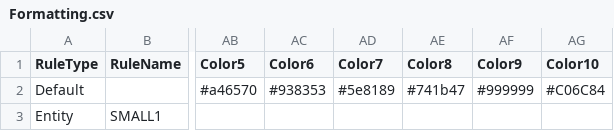
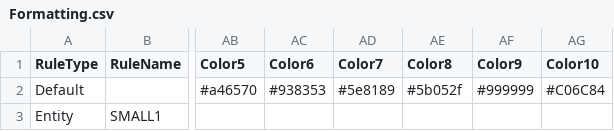
Before and after one commit to xStan89/MapperTool, a CSV file: Formatting.csv, drawn as a sheet; only a part is shown, gaps mark what is left out; the diff names each change by its address in the sheet, - before the commit and + after, or states it on an @@ line.

Commit message:
Add files via upload

```diff
--- a/Formatting.csv
+++ b/Formatting.csv
-AE2 (Color8): #741b47
+AE2 (Color8): #5b052f
```
